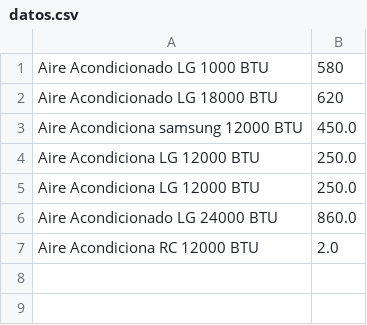
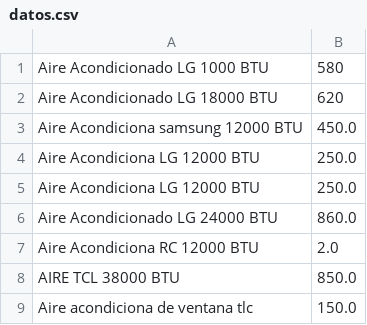
Before and after one commit to YeleAlvarado1/DesarrolloWeb1, a CSV file: Proyecto/data/datos.csv, drawn as a sheet; the diff names each change by its address in the sheet, - before the commit and + after, or states it on an @@ line.

```diff
--- a/Proyecto/data/datos.csv
+++ b/Proyecto/data/datos.csv
+row 8: AIRE TCL 38000 BTU | 850.0
+row 9: Aire acondiciona de ventana tlc | 150.0
```
Also changed, not shown: 6 other files.
